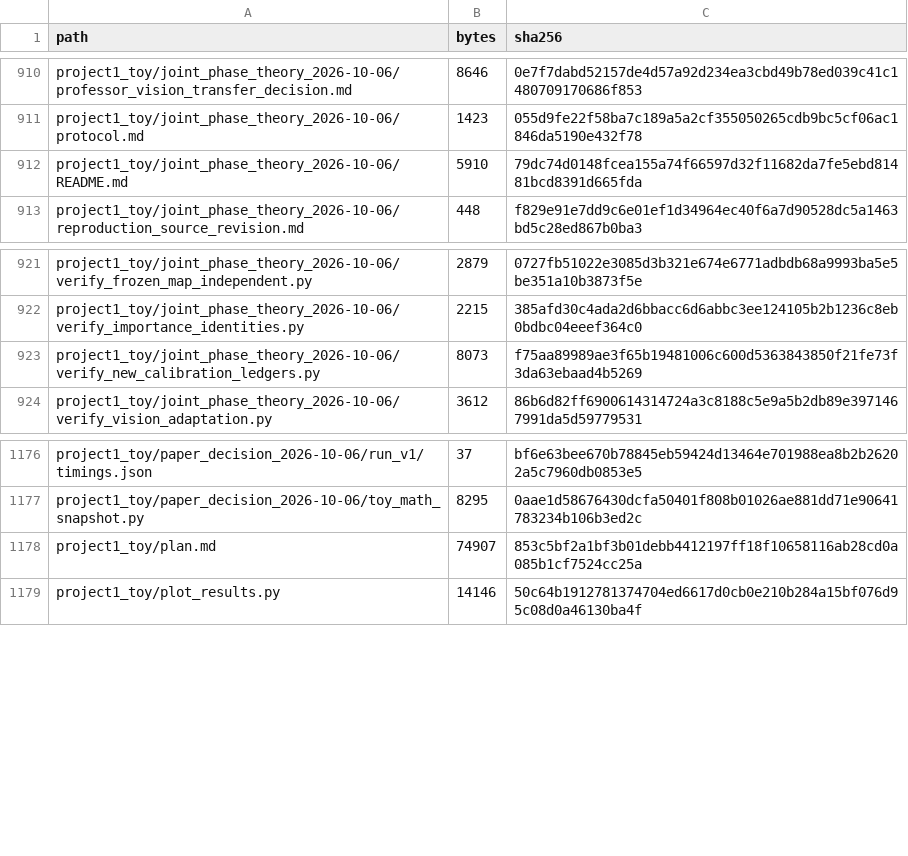
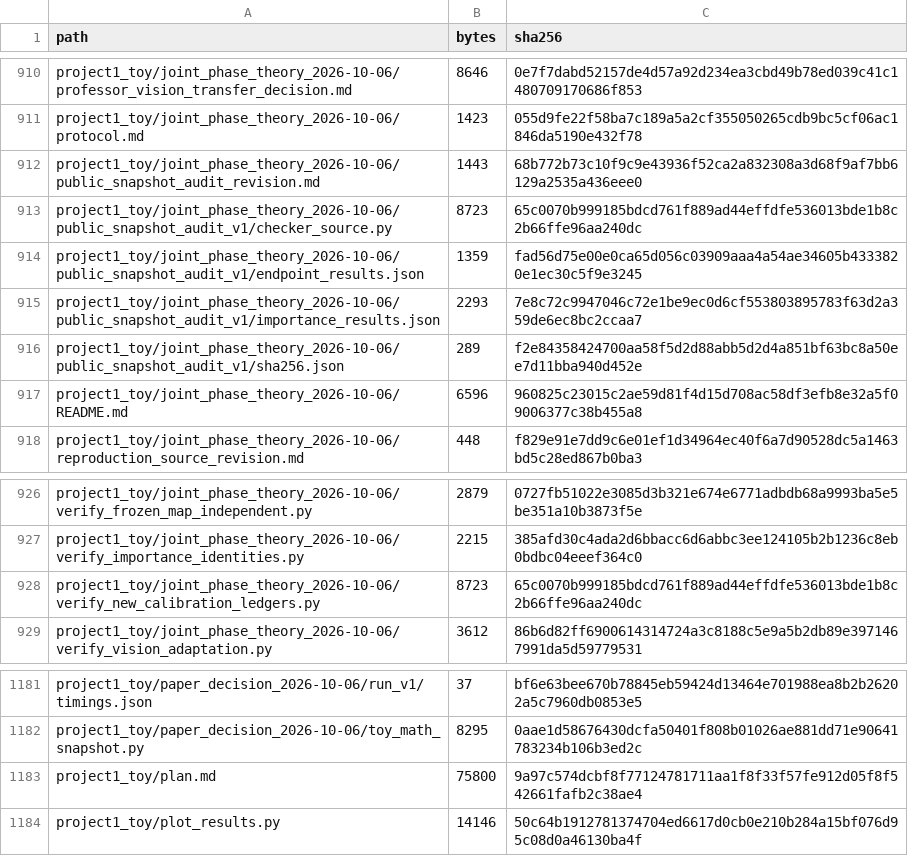
Before and after one commit to niluiuc/monosemanticity_experiment, a CSV file: upload_audit/included_files.csv, drawn as a sheet; only a part is shown, gaps mark what is left out.

Commit message:
Make public ledger audits explicit about excluded LaTeX provenance

```diff
--- a/upload_audit/included_files.csv
+++ b/upload_audit/included_files.csv
@@ -911,3 +911,8 @@ project1_toy/joint_phase_theory_2026-10-06/professor_vision_transfer_decision.md
 project1_toy/joint_phase_theory_2026-10-06/protocol.md,1423,055d9fe22f58ba7c189a5a2cf355050265cdb9bc5cf06ac1846da5190e432f78
-project1_toy/joint_phase_theory_2026-10-06/README.md,5910,79dc74d0148fcea155a74f66597d32f11682da7fe5ebd81481bcd8391d665fda
+project1_toy/joint_phase_theory_2026-10-06/public_snapshot_audit_revision.md,1443,68b772b73c10f9c9e43936f52ca2a832308a3d68f9af7bb6129a2535a436eee0
+project1_toy/joint_phase_theory_2026-10-06/public_snapshot_audit_v1/checker_source.py,8723,65c0070b999185bdcd761f889ad44effdfe536013bde1b8c2b66ffe96aa240dc
+project1_toy/joint_phase_theory_2026-10-06/public_snapshot_audit_v1/endpoint_results.json,1359,fad56d75e00e0ca65d056c03909aaa4a54ae34605b4333820e1ec30c5f9e3245
+project1_toy/joint_phase_theory_2026-10-06/public_snapshot_audit_v1/importance_results.json,2293,7e8c72c9947046c72e1be9ec0d6cf553803895783f63d2a359de6ec8bc2ccaa7
+project1_toy/joint_phase_theory_2026-10-06/public_snapshot_audit_v1/sha256.json,289,f2e84358424700aa58f5d2d88abb5d2d4a851bf63bc8a50ee7d11bba940d452e
+project1_toy/joint_phase_theory_2026-10-06/README.md,6596,960825c23015c2ae59d81f4d15d708ac58df3efb8e32a5f09006377c38b455a8
 project1_toy/joint_phase_theory_2026-10-06/reproduction_source_revision.md,448,f829e91e7dd9c6e01ef1d34964ec40f6a7d90528dc5a1463bd5c28ed867b0ba3
@@ -922,3 +927,3 @@ project1_toy/joint_phase_theory_2026-10-06/verify_frozen_map_independent.py,2879
 project1_toy/joint_phase_theory_2026-10-06/verify_importance_identities.py,2215,385afd30c4ada2d6bbacc6d6abbc3ee124105b2b1236c8eb0bdbc04eeef364c0
-project1_toy/joint_phase_theory_2026-10-06/verify_new_calibration_ledgers.py,8073,f75aa89989ae3f65b19481006c600d5363843850f21fe73f3da63ebaad4b5269
+project1_toy/joint_phase_theory_2026-10-06/verify_new_calibration_ledgers.py,8723,65c0070b999185bdcd761f889ad44effdfe536013bde1b8c2b66ffe96aa240dc
 project1_toy/joint_phase_theory_2026-10-06/verify_vision_adaptation.py,3612,86b6d82ff6900614314724a3c8188c5e9a5b2db89e3971467991da5d59779531
@@ -1177,3 +1182,3 @@ project1_toy/paper_decision_2026-10-06/run_v1/timings.json,37,bf6e63bee670b78845
 project1_toy/paper_decision_2026-10-06/toy_math_snapshot.py,8295,0aae1d58676430dcfa50401f808b01026ae881dd71e90641783234b106b3ed2c
-project1_toy/plan.md,74907,853c5bf2a1bf3b01debb4412197ff18f10658116ab28cd0a085b1cf7524cc25a
+project1_toy/plan.md,75800,9a97c574dcbf8f77124781711aa1f8f33f57fe912d05f8f542661fafb2c38ae4
 project1_toy/plot_results.py,14146,50c64b1912781374704ed6617d0cb0e210b284a15bf076d95c08d0a46130ba4f
```
Also changed, not shown: 8 other files.
